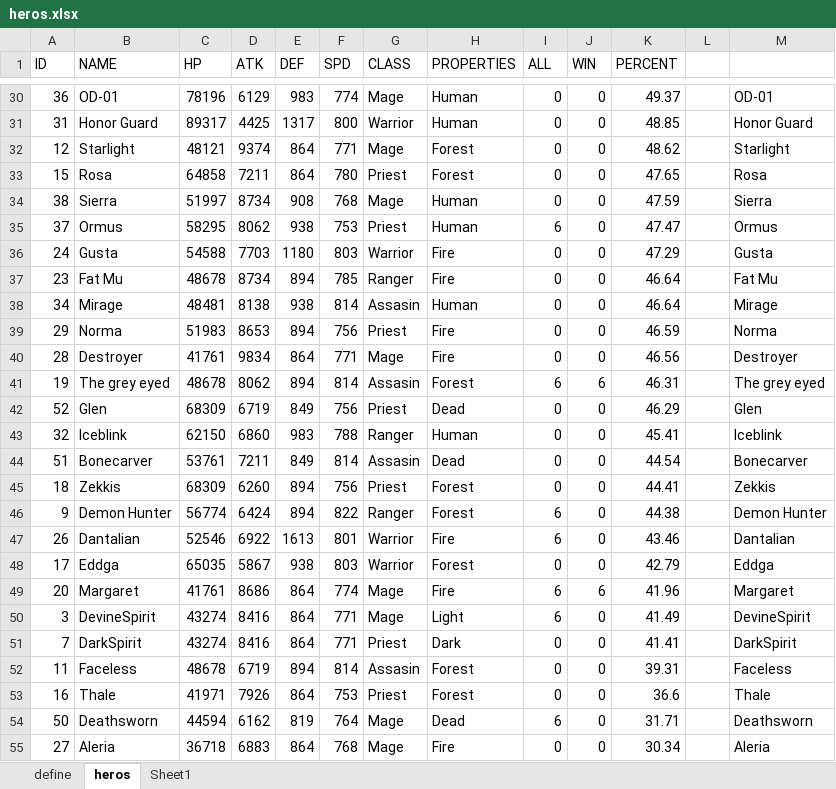
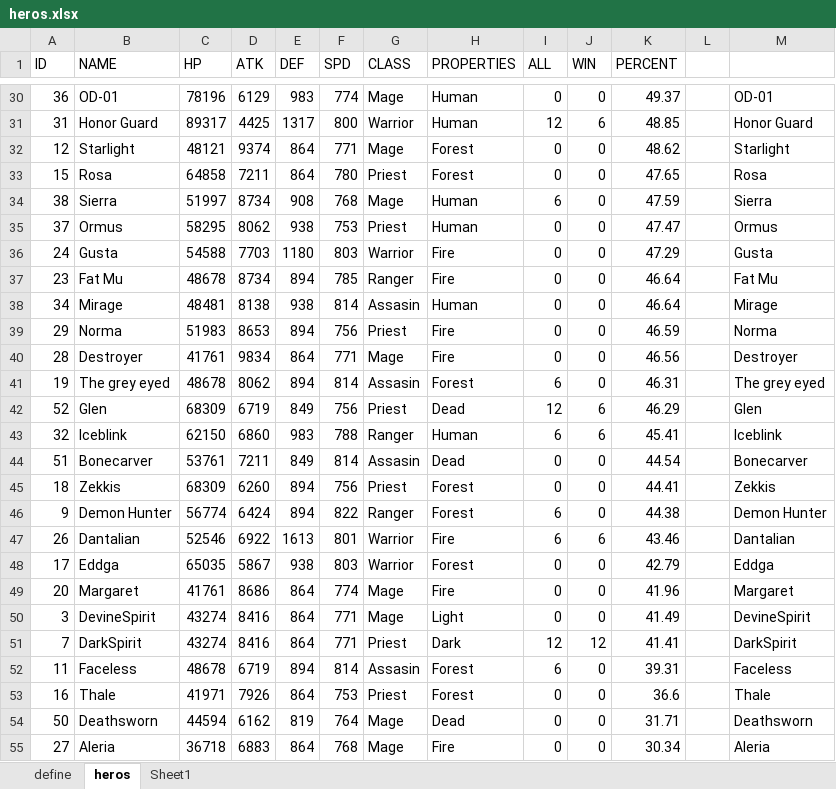
Before and after one commit to khoa243518/Battle-simulator, an Excel workbook: Assets/Resources/heros.xlsx, sheet heros, drawn as a sheet; only a part is shown, gaps mark what is left out; values as stored, in another font and other column widths than the file's, no borders; the diff covers the shown part only; the diff names each change by its address in the sheet, - before the commit and + after, or states it on an @@ line.

```diff
--- a/Assets/Resources/heros.xlsx (sheet heros)
+++ b/Assets/Resources/heros.xlsx (sheet heros)
-I31 (ALL): 0
+I31 (ALL): 12
-J31 (WIN): 0
+J31 (WIN): 6
-I34 (ALL): 0
+I34 (ALL): 6
-I35 (ALL): 6
+I35 (ALL): 0
-J41 (WIN): 6
+J41 (WIN): 0
-I42 (ALL): 0
+I42 (ALL): 12
-J42:J43 (WIN): 0
+J42:J43 (WIN): 6
-I43 (ALL): 0
+I43 (ALL): 6
-J47 (WIN): 0
+J47 (WIN): 6
-I49:I50 (ALL): 6
+I49:I50 (ALL): 0
-J49 (WIN): 6
+J49 (WIN): 0
-I51 (ALL): 0
+I51 (ALL): 12
-J51 (WIN): 0
+J51 (WIN): 12
-I52 (ALL): 0
+I52 (ALL): 6
-I54 (ALL): 6
+I54 (ALL): 0
```
Also changed, not shown: 26 edited cells elsewhere in this sheet, 3 other files.
